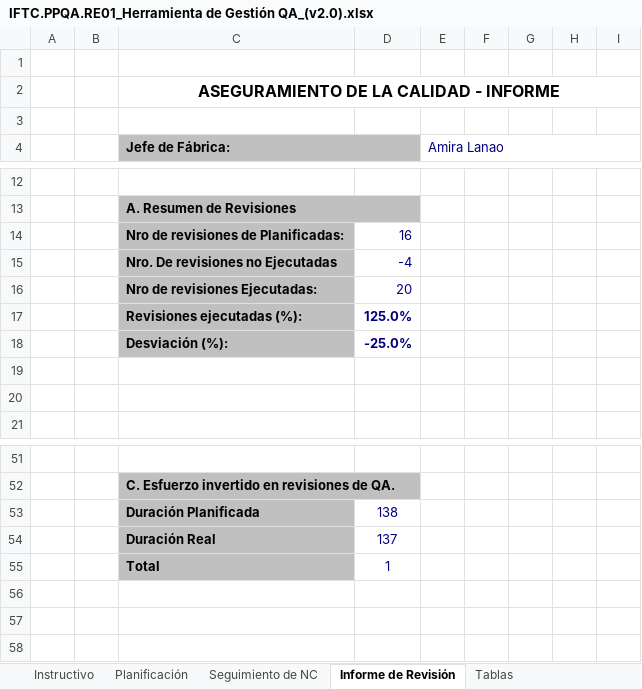
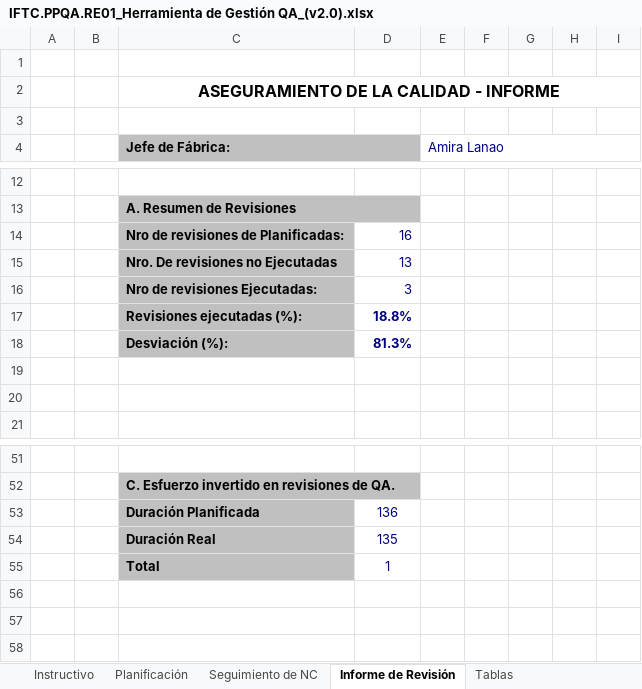
Before and after one commit to AmiraLanao/Area_PPQA, an Excel workbook: IFTC.PPQA.RE01_Herramienta de Gestión QA_(v2.0).xlsx, sheet Informe de Revisión, drawn as a sheet; only a part is shown, gaps mark what is left out; values as stored, in another font and other column widths than the file's, no borders; charts and pictures not drawn; the diff names each change by its address in the sheet, - before the commit and + after, or states it on an @@ line.

```diff
--- a/IFTC.PPQA.RE01_Herramienta de Gestión QA_(v2.0).xlsx (sheet Informe de Revisión)
+++ b/IFTC.PPQA.RE01_Herramienta de Gestión QA_(v2.0).xlsx (sheet Informe de Revisión)
-D15: -4
+D15: 13
-D16: 20
+D16: 3
-D17: 125.0%
+D17: 18.8%
-D18: -25.0%
+D18: 81.3%
-D53: 138
+D53: 136
-D54: 137
+D54: 135
```
Also changed, not shown: sheet Planificación, sheet Seguimiento de NC, formulas that keep their value, charts or pictures, 2 other files.
